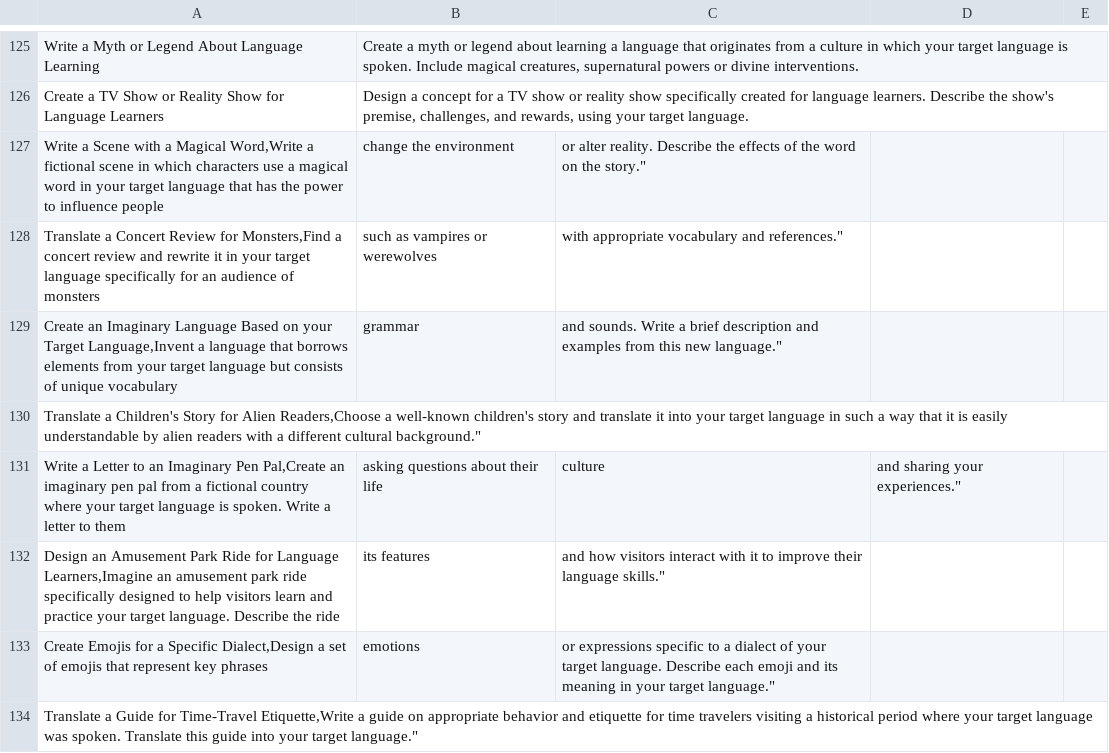
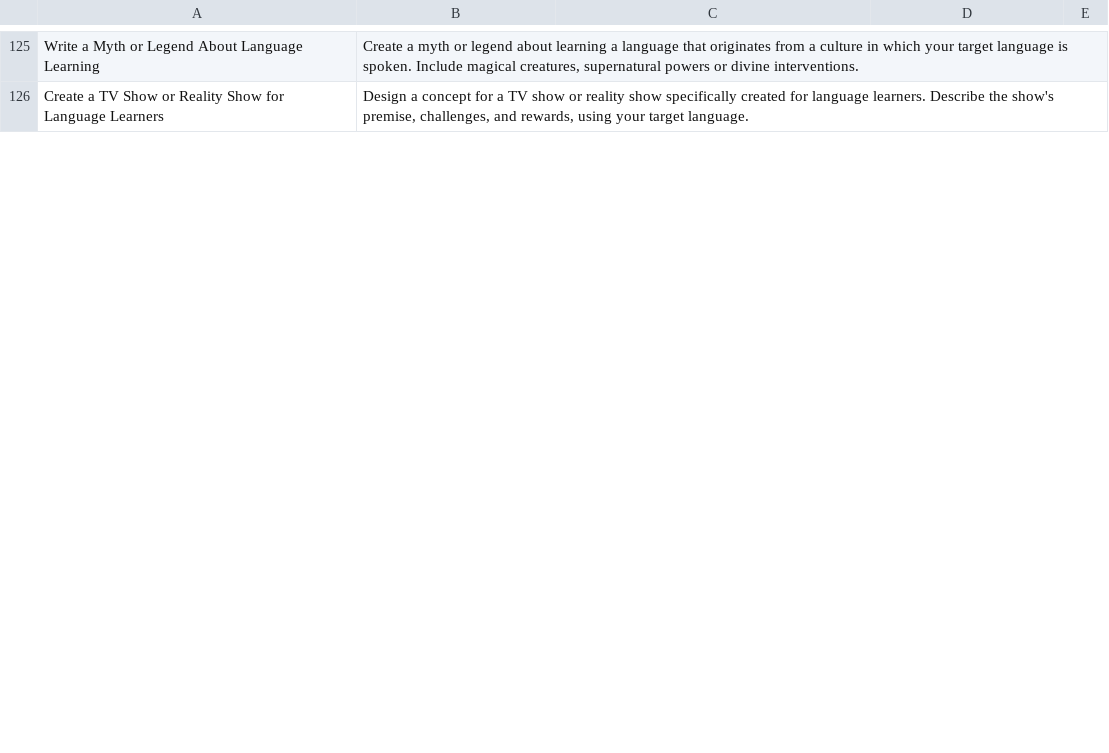
Before and after one commit to strickvl/languagecoach, a CSV file: public/tasks60mins.csv, drawn as a sheet; only a part is shown, gaps mark what is left out; removed rows and columns are numbered as before the commit, all else as after; the diff covers the shown part only; the diff names each change by its address in the sheet, - before the commit and + after, or states it on an @@ line.

Commit message:
fix openai bad formatting

```diff
--- a/public/tasks60mins.csv
+++ b/public/tasks60mins.csv
-row 127: Write a Scene with a Magical Word,Write a fictional scene in which characters use a magical word in your target language that has the power to influence people | change the environment | or alter reality. Describe the effects of the word on the story."
-row 128: Translate a Concert Review for Monsters,Find a concert review and rewrite it in your target language specifically for an audience of monsters | such as vampires or werewolves | with appropriate vocabulary and references."
-row 129: Create an Imaginary Language Based on your Target Language,Invent a language that borrows elements from your target language but consists of unique vocabulary | grammar | and sounds. Write a brief description and examples from this new language."
-row 130: Translate a Children's Story for Alien Readers,Choose a well-known children's story and translate it into your target language in such a way that it is easily understandable by alien readers with a different cultural background."
-row 131: Write a Letter to an Imaginary Pen Pal,Create an imaginary pen pal from a fictional country where your target language is spoken. Write a letter to them | asking questions about their life | culture | and sharing your experiences."
-row 132: Design an Amusement Park Ride for Language Learners,Imagine an amusement park ride specifically designed to help visitors learn and practice your target language. Describe the ride | its features | and how visitors interact with it to improve their language skills."
-row 133: Create Emojis for a Specific Dialect,Design a set of emojis that represent key phrases | emotions | or expressions specific to a dialect of your target language. Describe each emoji and its meaning in your target language."
-row 134: Translate a Guide for Time-Travel Etiquette,Write a guide on appropriate behavior and etiquette for time travelers visiting a historical period where your target language was spoken. Translate this guide into your target language."
```
Also changed, not shown: 17 added rows and 9 removed rows elsewhere in this file.
